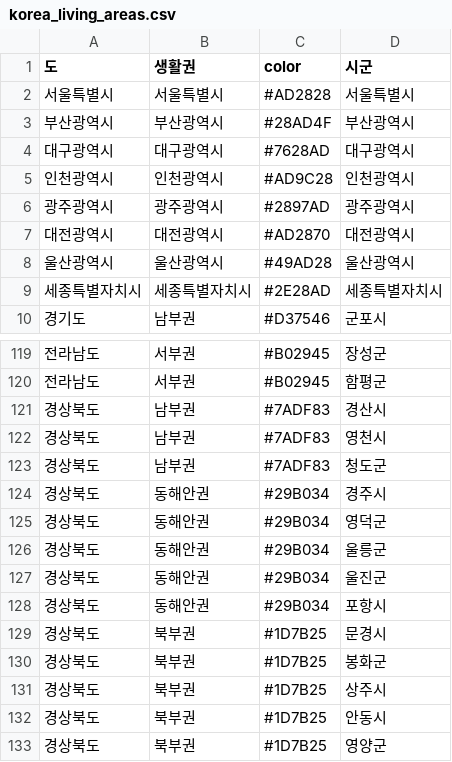
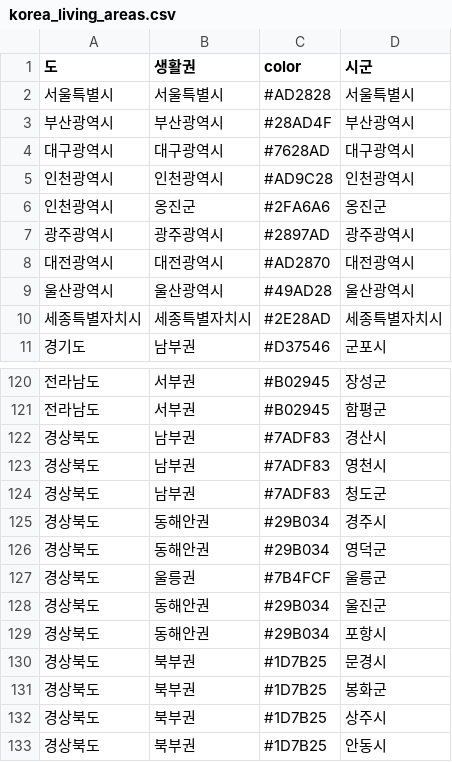
Before and after one commit to sksmsaidkeu/PokeMap, a CSV file: korea_living_areas.csv, drawn as a sheet; only a part is shown, gaps mark what is left out; the shorter side is filled out with more unchanged rows.

```diff
--- a/korea_living_areas.csv
+++ b/korea_living_areas.csv
@@ -5,2 +5,3 @@
 인천광역시,인천광역시,#AD9C28,인천광역시
+인천광역시,옹진군,#2FA6A6,옹진군
 광주광역시,광주광역시,#2897AD,광주광역시
@@ -125,3 +126,3 @@
 경상북도,동해안권,#29B034,영덕군
-경상북도,동해안권,#29B034,울릉군
+경상북도,울릉권,#7B4FCF,울릉군
 경상북도,동해안권,#29B034,울진군
```
Also changed, not shown: pokemon.csv.
